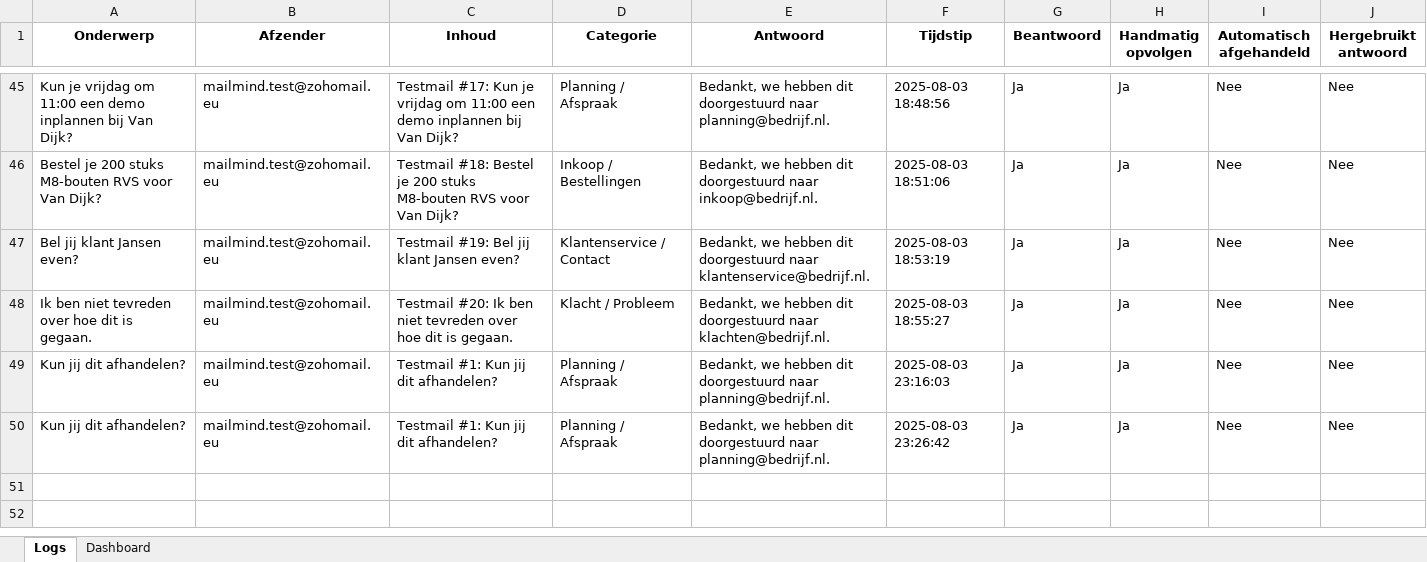
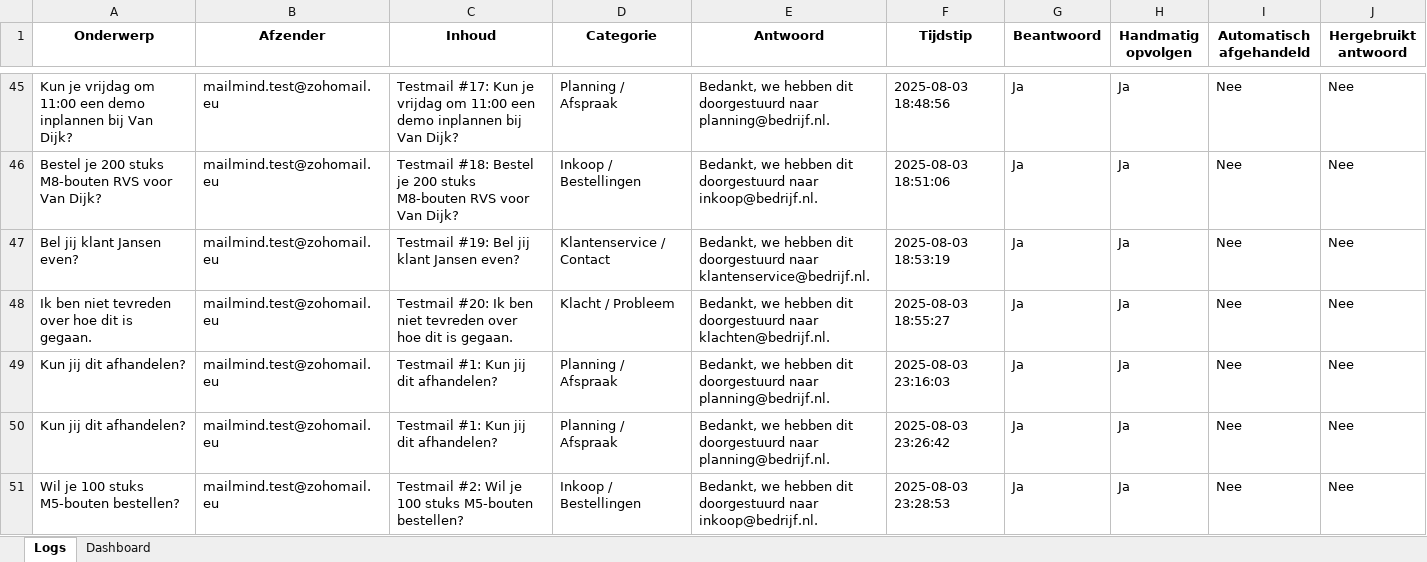
Before and after one commit to MailMind-app/streamlit-dashboard, an Excel workbook: logs/mail_log_2025-08-03.xlsx, sheet Logs, drawn as a sheet; only a part is shown, gaps mark what is left out; values as stored, in another font and other column widths than the file's, no borders; conditional formats not drawn; the diff names each change by its address in the sheet, - before the commit and + after, or states it on an @@ line.

Commit message:
Automatische test-sync: 2025-08-03 23:29:50

```diff
--- a/logs/mail_log_2025-08-03.xlsx (sheet Logs)
+++ b/logs/mail_log_2025-08-03.xlsx (sheet Logs)
+row 51: Wil je 100 stuks M5-bouten bestellen? | mailmind.test@zohomail.eu | Testmail #2: Wil je 100 stuks M5-bouten bestellen? | Inkoop / Bestellingen | Bedankt, we hebben dit doorgestuurd naar inkoop@bedrijf.nl. | 2025-08-03 23:28:53 | Ja | Ja | Nee | Nee
```
Also changed, not shown: sheet Dashboard.
